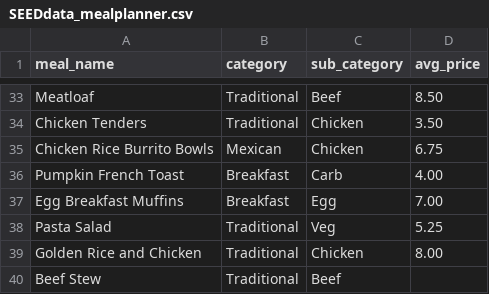
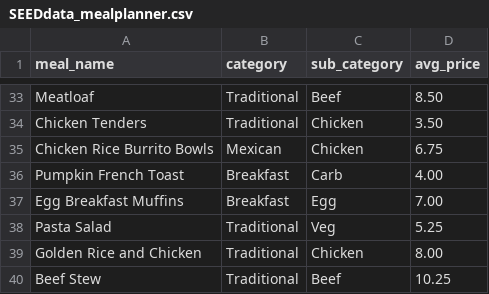
Before and after one commit to mathewbishop/meal_planner_app, a CSV file: data_seeds/SEEDdata_mealplanner.csv, drawn as a sheet; only a part is shown, gaps mark what is left out.

Commit message:
update data seed

```diff
--- a/data_seeds/SEEDdata_mealplanner.csv
+++ b/data_seeds/SEEDdata_mealplanner.csv
@@ -39,2 +39,2 @@ Pasta Salad,Traditional,Veg,5.25
 Golden Rice and Chicken,Traditional,Chicken,8.00
-Beef Stew,Traditional,Beef,
+Beef Stew,Traditional,Beef,10.25
```
